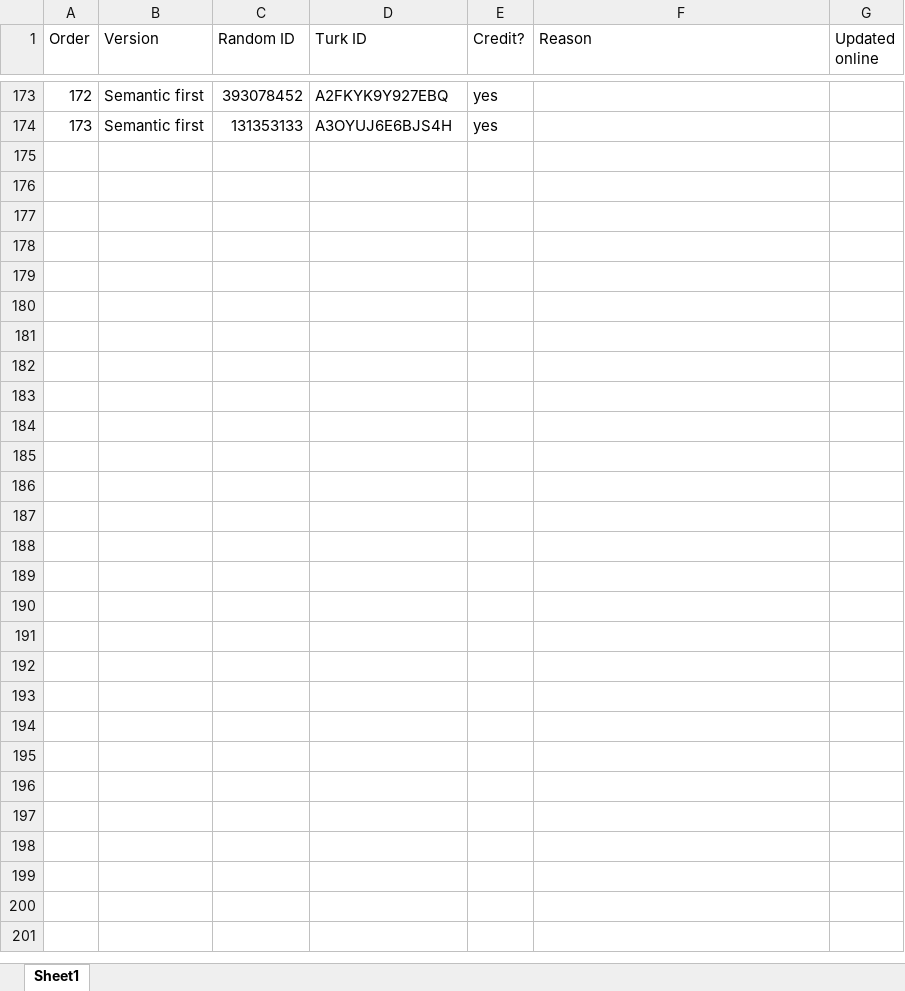
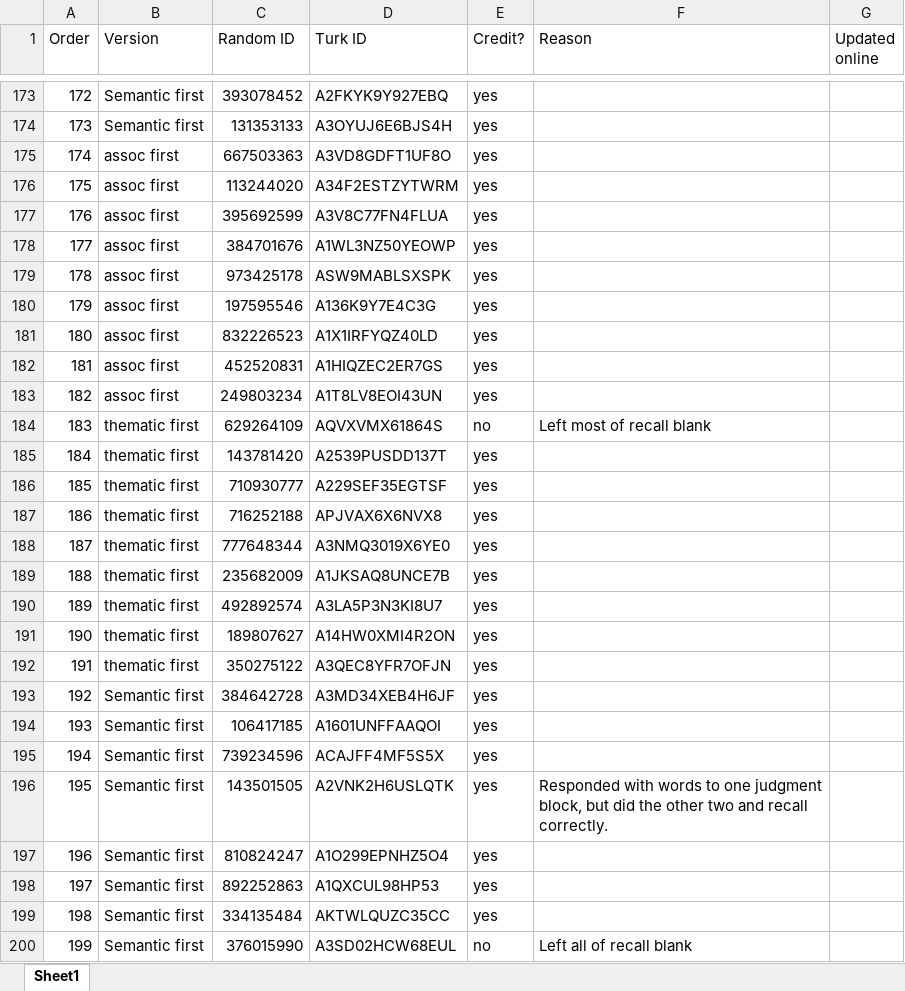
Before and after one commit to doomlab/Nick-Thesis, an Excel workbook: turk credit.xlsx, sheet Sheet1, drawn as a sheet; only a part is shown, gaps mark what is left out; values as stored, in another font and other column widths than the file's, no borders; conditional formats not drawn; the diff names each change by its address in the sheet, - before the commit and + after, or states it on an @@ line.

Commit message:
more turk peoples

```diff
--- a/turk credit.xlsx (sheet Sheet1)
+++ b/turk credit.xlsx (sheet Sheet1)
+row 175: 174 | assoc first | 667503363 | A3VD8GDFT1UF8O | yes
+row 176: 175 | assoc first | 113244020 | A34F2ESTZYTWRM | yes
+row 177: 176 | assoc first | 395692599 | A3V8C77FN4FLUA | yes
+row 178: 177 | assoc first | 384701676 | A1WL3NZ50YEOWP | yes
+row 179: 178 | assoc first | 973425178 | ASW9MABLSXSPK | yes
+row 180: 179 | assoc first | 197595546 | A136K9Y7E4C3G | yes
+row 181: 180 | assoc first | 832226523 | A1X1IRFYQZ40LD | yes
+row 182: 181 | assoc first | 452520831 | A1HIQZEC2ER7GS | yes
+row 183: 182 | assoc first | 249803234 | A1T8LV8EOI43UN | yes
+row 184: 183 | thematic first | 629264109 | AQVXVMX61864S | no | Left most of recall blank
+row 185: 184 | thematic first | 143781420 | A2539PUSDD137T | yes
+row 186: 185 | thematic first | 710930777 | A229SEF35EGTSF | yes
+row 187: 186 | thematic first | 716252188 | APJVAX6X6NVX8 | yes
+row 188: 187 | thematic first | 777648344 | A3NMQ3019X6YE0 | yes
+row 189: 188 | thematic first | 235682009 | A1JKSAQ8UNCE7B | yes
+row 190: 189 | thematic first | 492892574 | A3LA5P3N3KI8U7 | yes
+row 191: 190 | thematic first | 189807627 | A14HW0XMI4R2ON | yes
+row 192: 191 | thematic first | 350275122 | A3QEC8YFR7OFJN | yes
+row 193: 192 | Semantic first | 384642728 | A3MD34XEB4H6JF | yes
+row 194: 193 | Semantic first | 106417185 | A1601UNFFAAQOI | yes
+row 195: 194 | Semantic first | 739234596 | ACAJFF4MF5S5X | yes
+row 196: 195 | Semantic first | 143501505 | A2VNK2H6USLQTK | yes | Responded with words to one judgment block, but did the other two and recall correctly.
+row 197: 196 | Semantic first | 810824247 | A1O299EPNHZ5O4 | yes
+row 198: 197 | Semantic first | 892252863 | A1QXCUL98HP53 | yes
+row 199: 198 | Semantic first | 334135484 | AKTWLQUZC35CC | yes
+row 200: 199 | Semantic first | 376015990 | A3SD02HCW68EUL | no | Left all of recall blank
```
